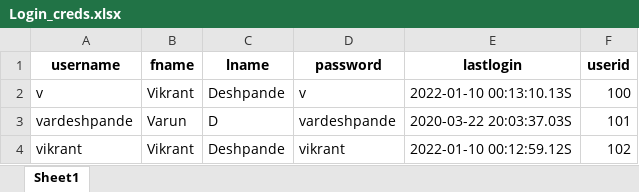
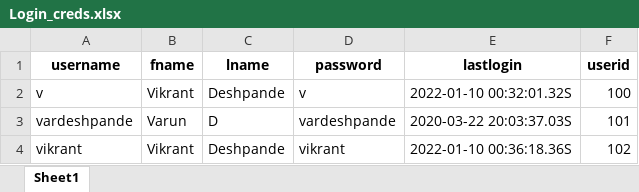
Before and after one commit to vikrantdeshpande09876/XML_to_CSV_Rep, an Excel workbook: xml_to_csv/static/Login_creds.xlsx, sheet Sheet1, drawn as a sheet; values as stored, in another font and other column widths than the file's, no borders; the diff names each change by its address in the sheet, - before the commit and + after, or states it on an @@ line.

```diff
--- a/xml_to_csv/static/Login_creds.xlsx (sheet Sheet1)
+++ b/xml_to_csv/static/Login_creds.xlsx (sheet Sheet1)
-E2 (lastlogin): 2022-01-10 00:13:10.13S
+E2 (lastlogin): 2022-01-10 00:32:01.32S
-E4 (lastlogin): 2022-01-10 00:12:59.12S
+E4 (lastlogin): 2022-01-10 00:36:18.36S
```
Also changed, not shown: 12 other files.
